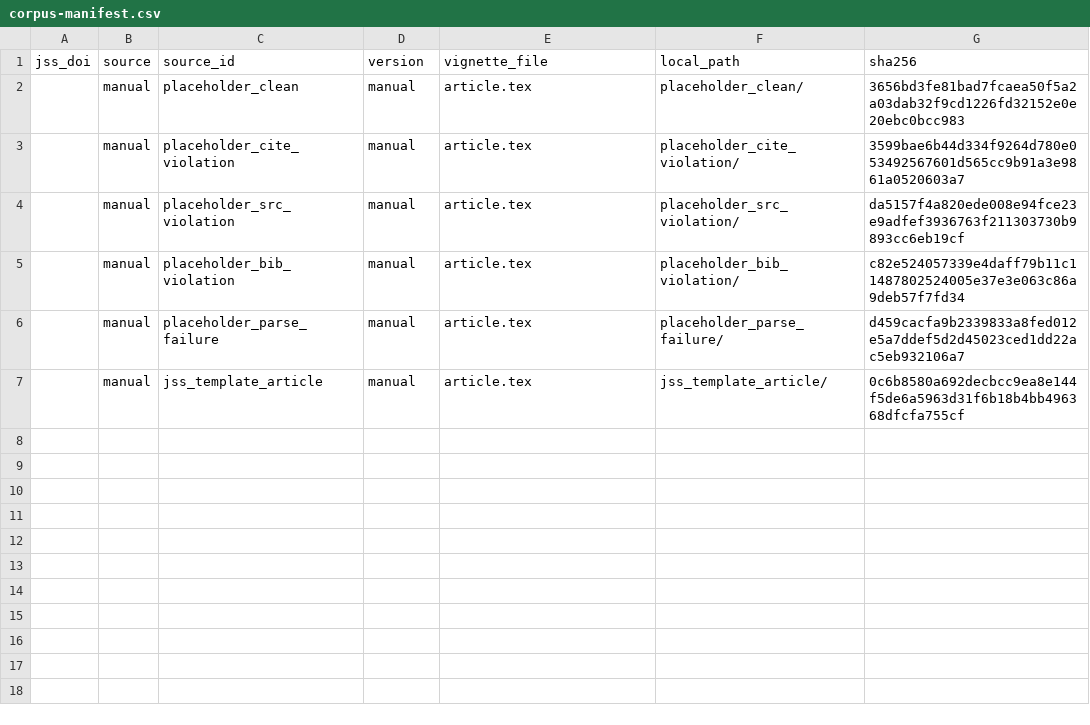
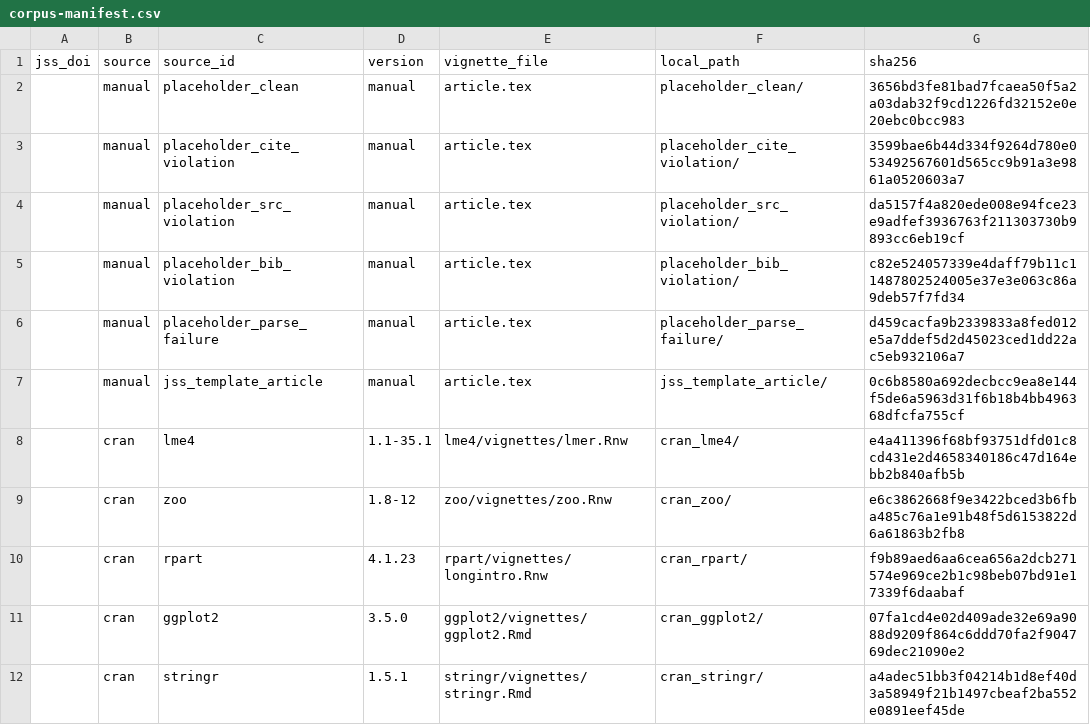
Before and after one commit to kollerma/jss-style-checker, a CSV file: eval/corpus-manifest.csv, drawn as a sheet; the diff names each change by its address in the sheet, - before the commit and + after, or states it on an @@ line.

```diff
--- a/eval/corpus-manifest.csv
+++ b/eval/corpus-manifest.csv
+row 8:  | cran | lme4 | 1.1-35.1 | lme4/vignettes/lmer.Rnw | cran_lme4/ | e4a411396f68bf93751dfd01c8cd431e2d4658340186c47d164ebb2b840afb5b
+row 9:  | cran | zoo | 1.8-12 | zoo/vignettes/zoo.Rnw | cran_zoo/ | e6c3862668f9e3422bced3b6fba485c76a1e91b48f5d6153822d6a61863b2fb8
+row 10:  | cran | rpart | 4.1.23 | rpart/vignettes/longintro.Rnw | cran_rpart/ | f9b89aed6aa6cea656a2dcb271574e969ce2b1c98beb07bd91e17339f6daabaf
+row 11:  | cran | ggplot2 | 3.5.0 | ggplot2/vignettes/ggplot2.Rmd | cran_ggplot2/ | 07fa1cd4e02d409ade32e69a9088d9209f864c6ddd70fa2f904769dec21090e2
+row 12:  | cran | stringr | 1.5.1 | stringr/vignettes/stringr.Rmd | cran_stringr/ | a4adec51bb3f04214b1d8ef40d3a58949f21b1497cbeaf2ba552e0891eef45de
```
Also changed, not shown: 9 other files.
